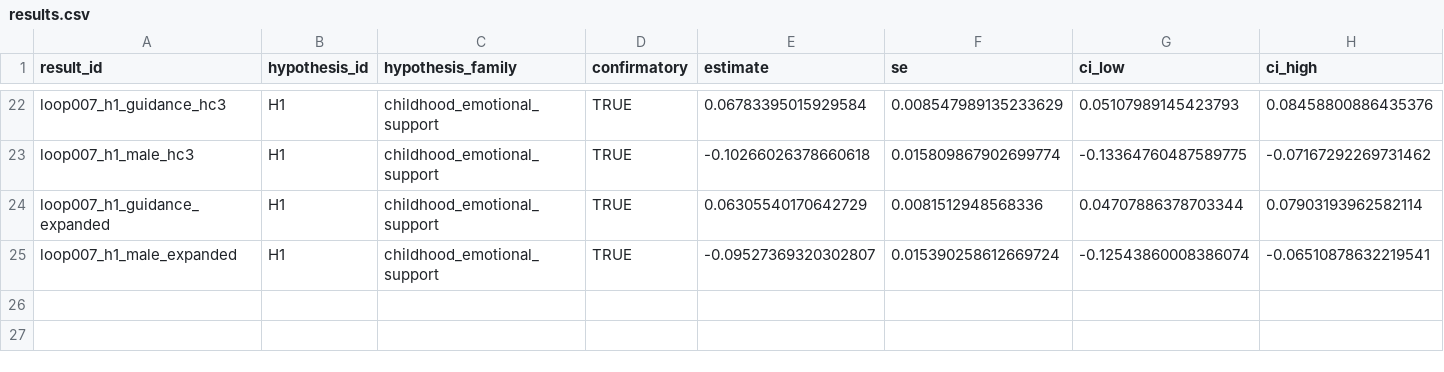
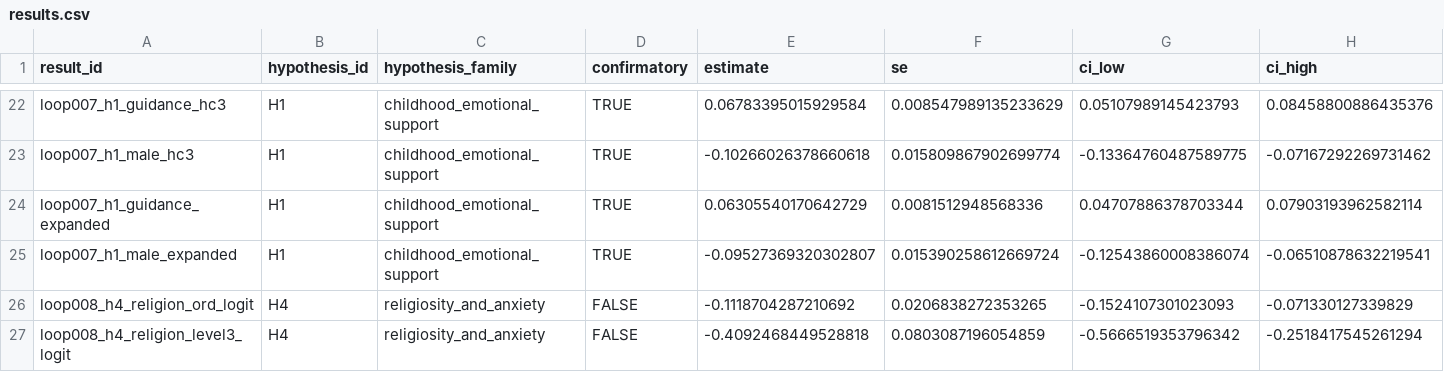
Before and after one commit to whp-wessel/ai_scientist, a CSV file: experiment_4a_aella_minimal_direct_edits_not_json/analysis/results.csv, drawn as a sheet; only a part is shown, gaps mark what is left out; rows hold the shown columns only; the diff names each change by its address in the sheet, - before the commit and + after, or states it on an @@ line.

```diff
--- a/experiment_4a_aella_minimal_direct_edits_not_json/analysis/results.csv
+++ b/experiment_4a_aella_minimal_direct_edits_not_json/analysis/results.csv
+row 26: loop008_h4_religion_ord_logit | H4 | religiosity_and_anxiety | FALSE | -0.1118704287210692 | 0.0206838272353265 | -0.1524107301023093 | -0.071330127339829
+row 27: loop008_h4_religion_level3_logit | H4 | religiosity_and_anxiety | FALSE | -0.4092468449528818 | 0.0803087196054859 | -0.5666519353796342 | -0.2518417545261294
```
Also changed, not shown: experiment_4a_aella_minimal_direct_edits_not_json/analysis/decision_log.csv, experiment_4a_aella_minimal_direct_edits_not_json/lit/evidence_map.csv, 26 other files.
